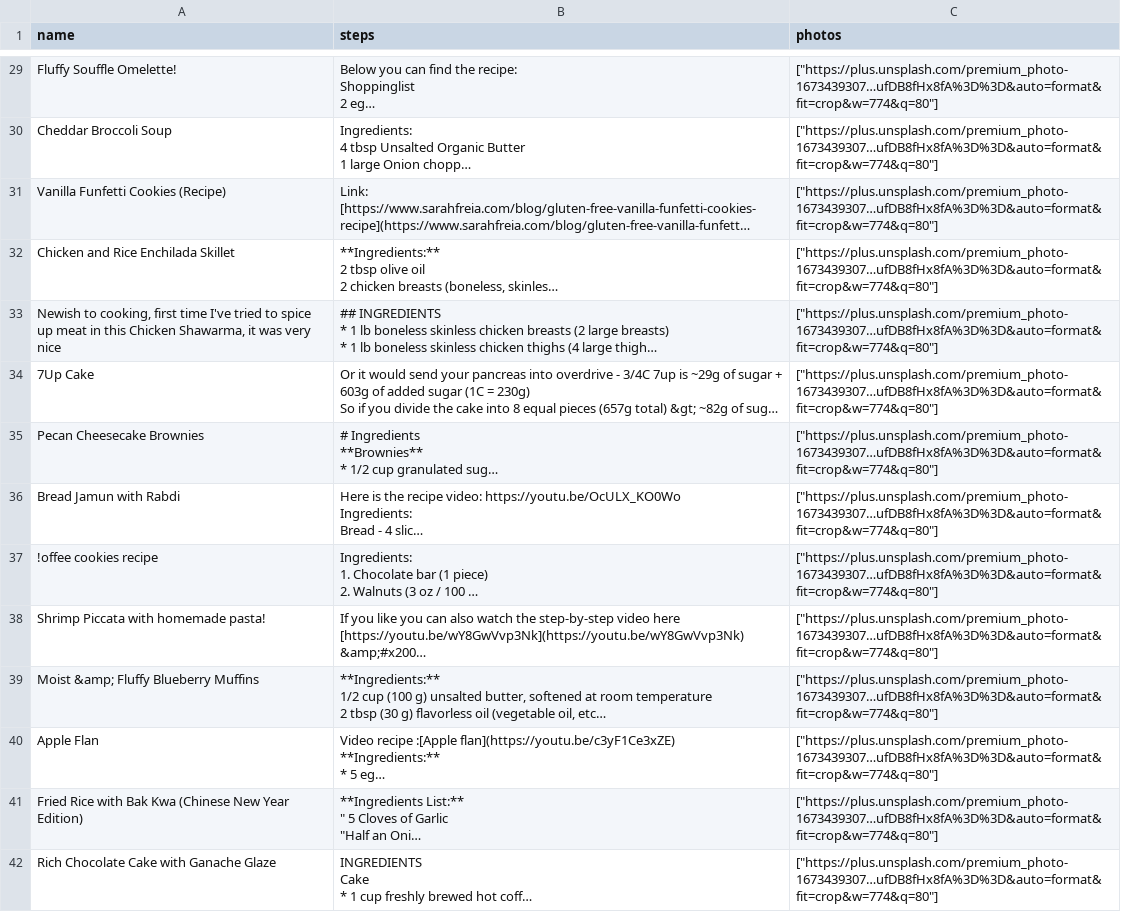
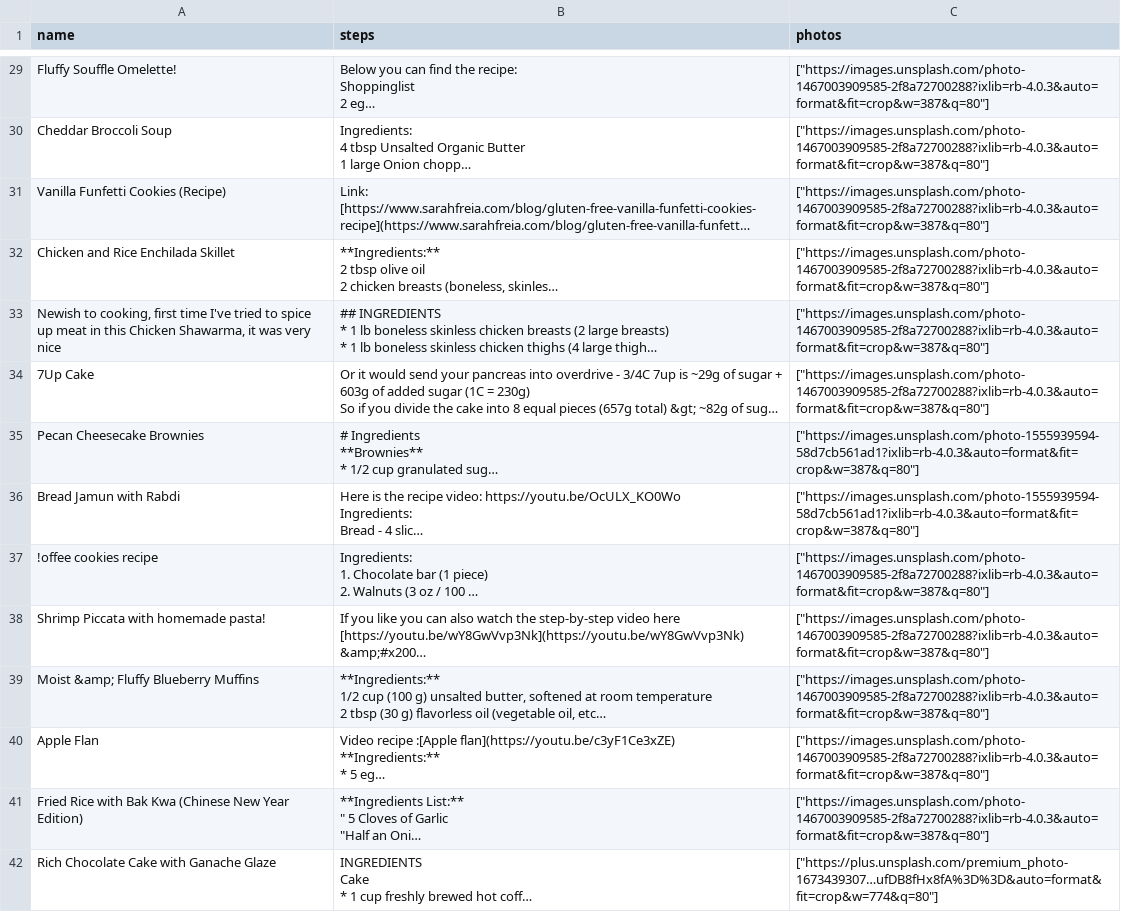
Before and after one commit to Full-Metal-Alchemist/NativEats, a CSV file: api/db/data/recipes.csv, drawn as a sheet; only a part is shown, gaps mark what is left out; long unchanged cells end in …; the diff covers the shown part only; the diff names each change by its address in the sheet, - before the commit and + after, or states it on an @@ line.

```diff
--- a/api/db/data/recipes.csv
+++ b/api/db/data/recipes.csv
-C29:C34 (photos): ["https://plus.unsplash.com/premium_photo-1673439307…ufDB8fHx8fA%3D%3D&auto=format&fit=crop&w=774&q=80"]
+C29:C34 (photos): ["https://images.unsplash.com/photo-1467003909585-2f8a72700288?ixlib=rb-4.0.3&auto=format&fit=crop&w=387&q=80"]
-C35:C36 (photos): ["https://plus.unsplash.com/premium_photo-1673439307…ufDB8fHx8fA%3D%3D&auto=format&fit=crop&w=774&q=80"]
+C35:C36 (photos): ["https://images.unsplash.com/photo-1555939594-58d7cb561ad1?ixlib=rb-4.0.3&auto=format&fit=crop&w=387&q=80"]
-C37:C41 (photos): ["https://plus.unsplash.com/premium_photo-1673439307…ufDB8fHx8fA%3D%3D&auto=format&fit=crop&w=774&q=80"]
+C37:C41 (photos): ["https://images.unsplash.com/photo-1467003909585-2f8a72700288?ixlib=rb-4.0.3&auto=format&fit=crop&w=387&q=80"]
```
Also changed, not shown: 77 edited cells elsewhere in this file, 1 other file.
